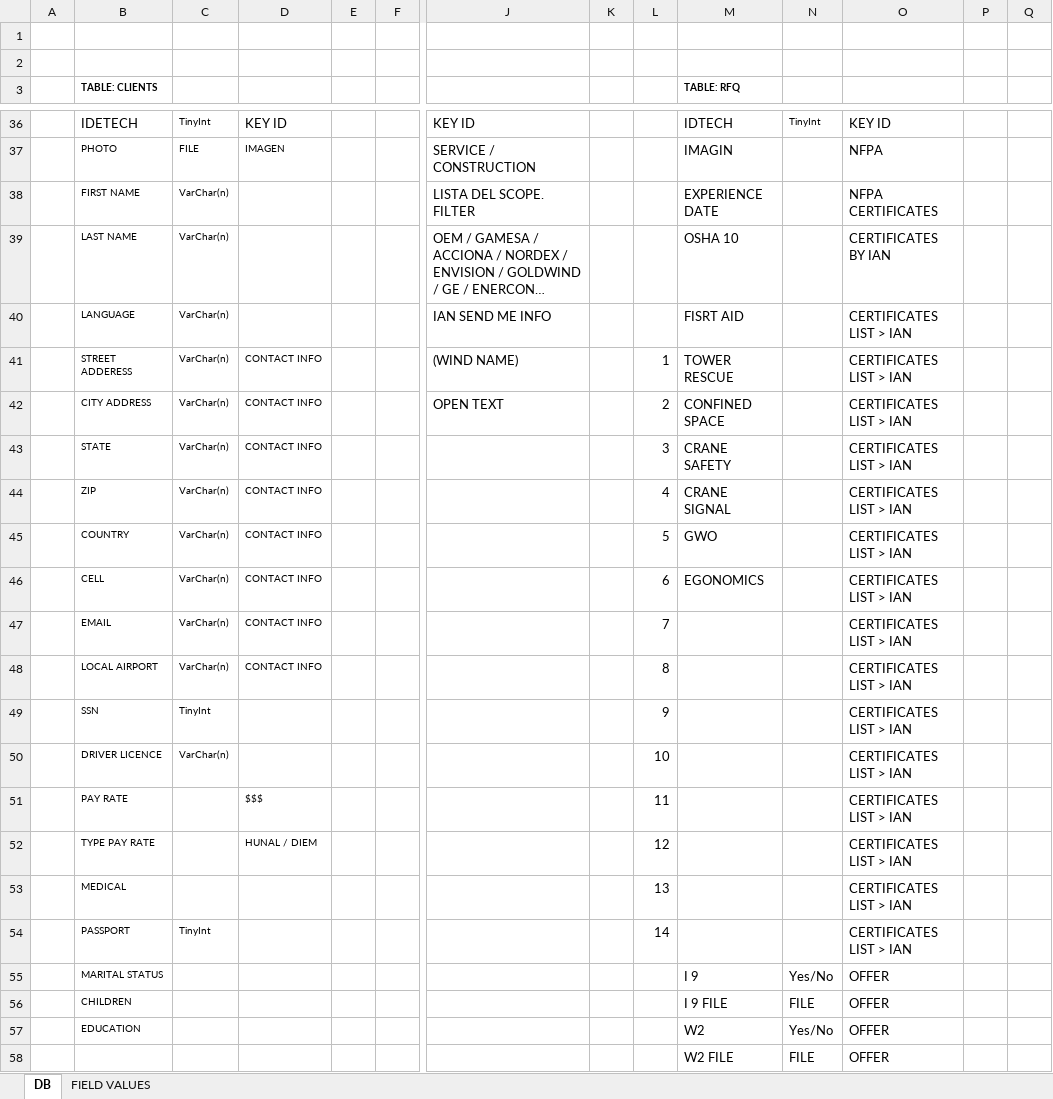
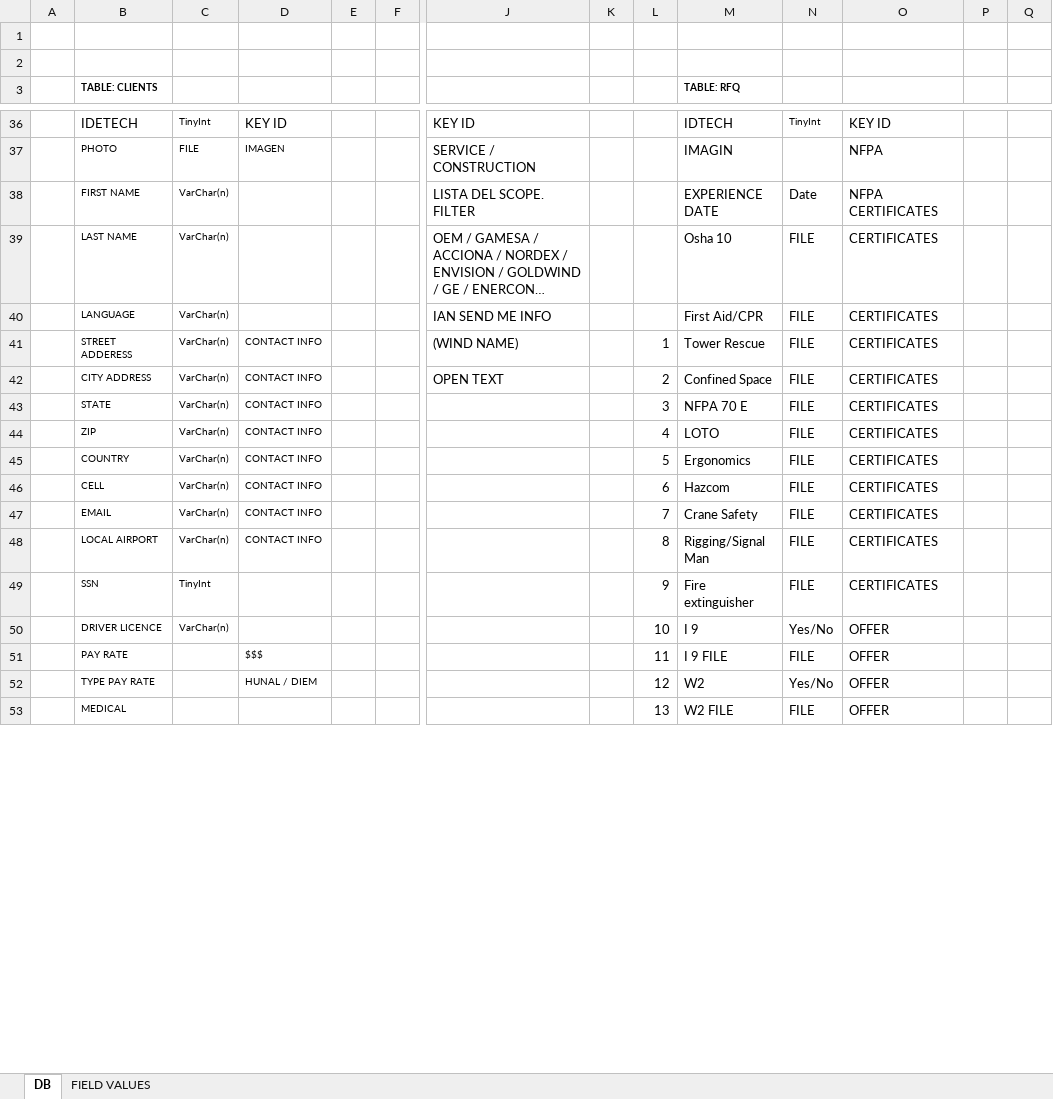
Before and after one commit to josean14/axis, an Excel workbook: Documentacion/DBASE MODEL V2 PPT.xlsx, sheet DB, drawn as a sheet; only a part is shown, gaps mark what is left out; long unchanged cells end in …; values as stored, in another font and other column widths than the file's, no borders; charts and pictures not drawn; removed rows and columns are numbered as before the commit, all else as after; rows hold the shown columns only; the diff covers the shown part only; the diff names each change by its address in the sheet, - before the commit and + after, or states it on an @@ line.

```diff
--- a/Documentacion/DBASE MODEL V2 PPT.xlsx (sheet DB)
+++ b/Documentacion/DBASE MODEL V2 PPT.xlsx (sheet DB)
-N38: (empty)
+N38: Date
-M39 (TABLE: RFQ): OSHA 10
+M39 (TABLE: RFQ): Osha 10
-N39:N49: (empty)
+N39:N49: FILE
-O39: CERTIFICATES BY IAN
+O39: CERTIFICATES
-M40 (TABLE: RFQ): FISRT AID
+M40 (TABLE: RFQ): First Aid/CPR
-O40:O49: CERTIFICATES LIST > IAN
+O40:O49: CERTIFICATES
-M41 (TABLE: RFQ): TOWER RESCUE
+M41 (TABLE: RFQ): Tower Rescue
-M42 (TABLE: RFQ): CONFINED SPACE
+M42 (TABLE: RFQ): Confined Space
-M43 (TABLE: RFQ): CRANE SAFETY
+M43 (TABLE: RFQ): NFPA 70 E
-M44 (TABLE: RFQ): CRANE SIGNAL
+M44 (TABLE: RFQ): LOTO
-M45 (TABLE: RFQ): GWO
+M45 (TABLE: RFQ): Ergonomics
-M46 (TABLE: RFQ): EGONOMICS
+M46 (TABLE: RFQ): Hazcom
-M47 (TABLE: RFQ): (empty)
+M47 (TABLE: RFQ): Crane Safety
-M48 (TABLE: RFQ): (empty)
+M48 (TABLE: RFQ): Rigging/Signal Man
-M49 (TABLE: RFQ): (empty)
+M49 (TABLE: RFQ): Fire extinguisher
-M50 (TABLE: RFQ): (empty)
+M50 (TABLE: RFQ): I 9
-N50: (empty)
+N50: Yes/No
-O50: CERTIFICATES LIST > IAN
+O50: OFFER
-row 51:  | PAY RATE |  | $$$ |  |  |  |  | 11 |  |  | CERTIFICATES LIST > IAN
-row 52:  | TYPE PAY RATE |  | HUNAL / DIEM |  |  |  |  | 12 |  |  | CERTIFICATES LIST > IAN
-row 53:  | MEDICAL |  |  |  |  |  |  | 13 |  |  | CERTIFICATES LIST > IAN
-row 54:  | PASSPORT | TinyInt |  |  |  |  |  | 14 |  |  | CERTIFICATES LIST > IAN
-row 55:  | MARITAL STATUS |  |  |  |  |  |  |  | I 9 | Yes/No | OFFER
-B51 (TABLE: CLIENTS): CHILDREN
+B51 (TABLE: CLIENTS): PAY RATE
-D51: (empty)
+D51: $$$
-L51: (empty)
+L51: 11
-B52 (TABLE: CLIENTS): EDUCATION
+B52 (TABLE: CLIENTS): TYPE PAY RATE
-D52: (empty)
+D52: HUNAL / DIEM
-L52: (empty)
+L52: 12
-B53 (TABLE: CLIENTS): (empty)
+B53 (TABLE: CLIENTS): MEDICAL
-L53: (empty)
+L53: 13
```
Also changed, not shown: 6 edited cells elsewhere in this sheet, sheet FIELD VALUES, 4 other files.
